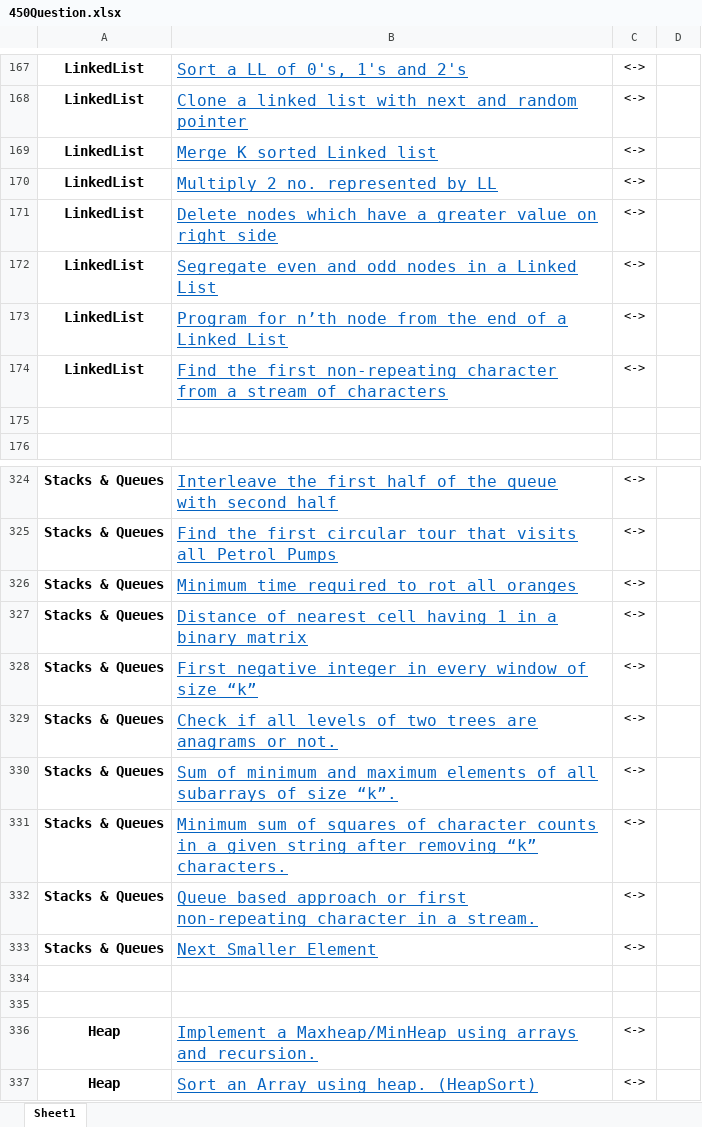
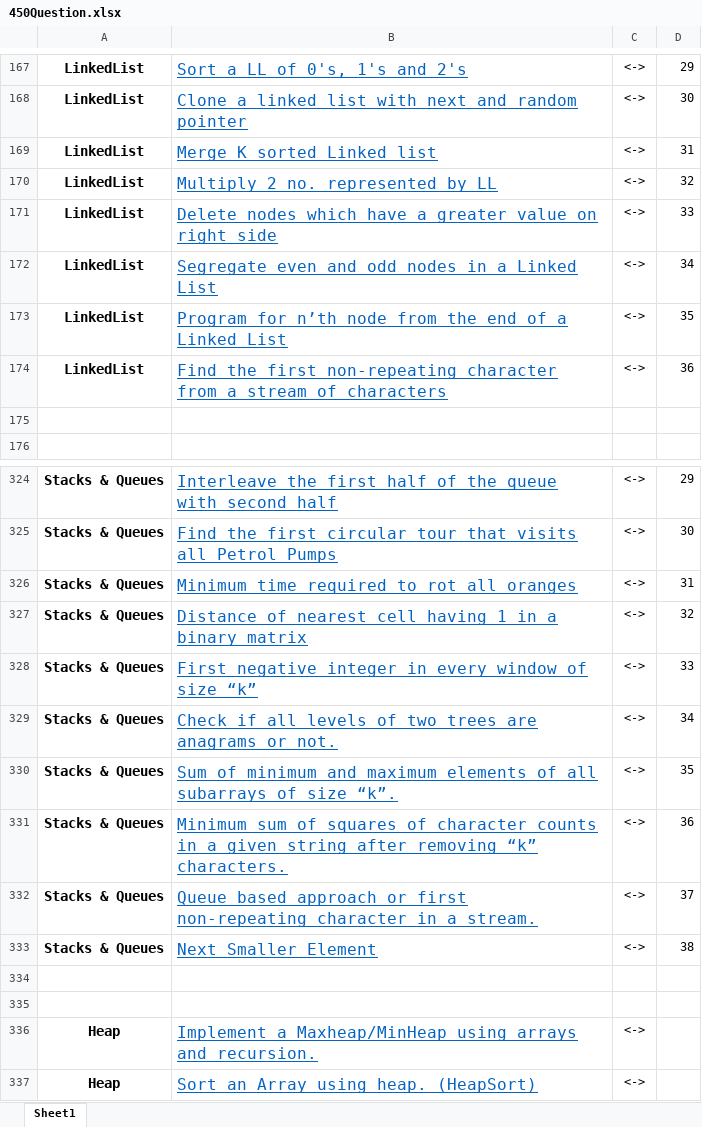
Before and after one commit to anishsingh42/DSA_EveryDay, an Excel workbook: 450_Questions/450Question.xlsx, sheet Sheet1, drawn as a sheet; only a part is shown, gaps mark what is left out; values as stored, in another font and other column widths than the file's, no borders; the diff covers the shown part only; the diff names each change by its address in the sheet, - before the commit and + after, or states it on an @@ line.

```diff
--- a/450_Questions/450Question.xlsx (sheet Sheet1)
+++ b/450_Questions/450Question.xlsx (sheet Sheet1)
-D167: (empty)
+D167: 29
-D168: (empty)
+D168: 30
-D169: (empty)
+D169: 31
-D170: (empty)
+D170: 32
-D171: (empty)
+D171: 33
-D172: (empty)
+D172: 34
-D173: (empty)
+D173: 35
-D174: (empty)
+D174: 36
-D324: (empty)
+D324: 29
-D325: (empty)
+D325: 30
-D326: (empty)
+D326: 31
-D327: (empty)
+D327: 32
-D328: (empty)
+D328: 33
-D329: (empty)
+D329: 34
-D330: (empty)
+D330: 35
-D331: (empty)
+D331: 36
-D332: (empty)
+D332: 37
-D333: (empty)
+D333: 38
```
Also changed, not shown: 57 edited cells and cell formats elsewhere in this sheet, 17 other files.
